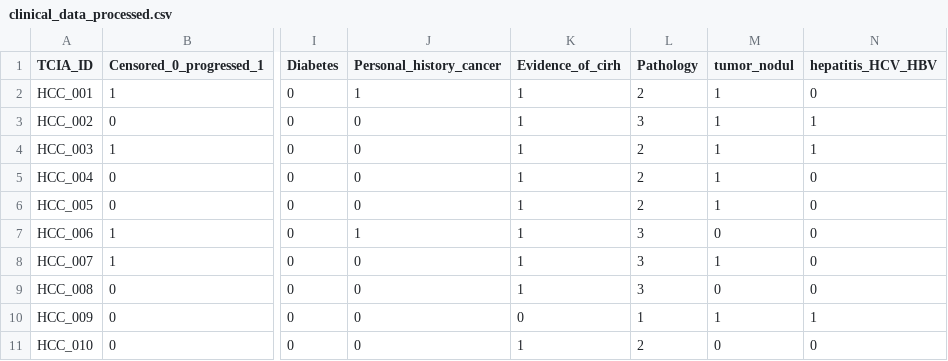
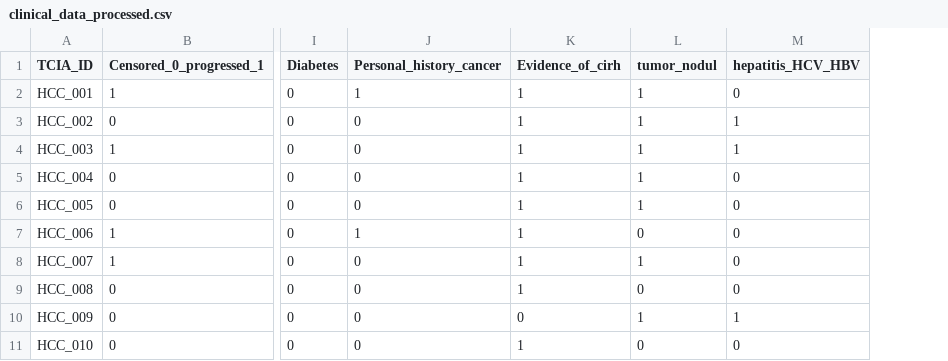
Before and after one commit to mardeya/tfg, a CSV file: clinical_data_processed.csv, drawn as a sheet; only a part is shown, gaps mark what is left out; the diff names each change by its address in the sheet, - before the commit and + after, or states it on an @@ line.

```diff
--- a/clinical_data_processed.csv
+++ b/clinical_data_processed.csv
-column L (Pathology), rows 2-11: 2 | 3 | 2 | 2 | 2 | 3 | 3 | 3 | 1 | 2
```
Also changed, not shown: clinical_data_processed_test.csv, clinical_data_processed_train.csv, 1 other file.
